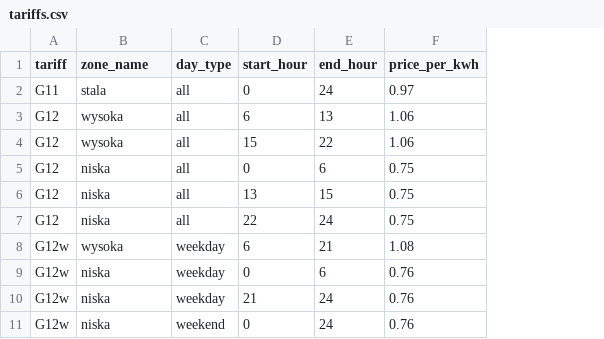
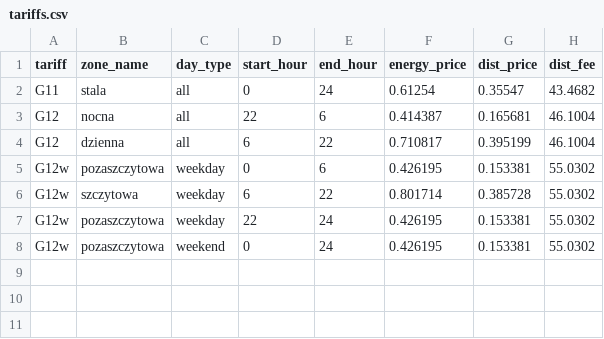
Before and after one commit to theundefined/eanalizer, a CSV file: config/tariffs.csv, drawn as a sheet; removed rows and columns are numbered as before the commit, all else as after; the diff names each change by its address in the sheet, - before the commit and + after, or states it on an @@ line.

Commit message:
feat: Add tariff source files and fix optimal capacity calculation (#3)
feat: Add tariff source files and fix optimal capacity calculation

```diff
--- a/config/tariffs.csv
+++ b/config/tariffs.csv
-column F (price_per_kwh), row 2: 0.97; rows 5-6: 0.75 | 0.75; rows 9-11: all 0.76
+column F (energy_price), rows 2-5: 0.61254 | 0.414387 | 0.710817 | 0.426195; rows 7-8: 0.426195 | 0.426195
+column G (dist_price), rows 2-5: 0.35547 | 0.165681 | 0.395199 | 0.153381; rows 7-8: 0.153381 | 0.153381
+column H (dist_fee), rows 2-5: 43.4682 | 46.1004 | 46.1004 | 55.0302; rows 7-8: 55.0302 | 55.0302
-row 3: G12 | wysoka | all | 6 | 13 | 1.06
-row 4: G12 | wysoka | all | 15 | 22 | 1.06
-B3 (zone_name): niska
+B3 (zone_name): nocna
-D3 (start_hour): 0
+D3 (start_hour): 22
-B4 (zone_name): niska
+B4 (zone_name): dzienna
-D4 (start_hour): 13
+D4 (start_hour): 6
-E4 (end_hour): 15
+E4 (end_hour): 22
-row 7: G12 | niska | all | 22 | 24 | 0.75
-row 8: G12w | wysoka | weekday | 6 | 21 | 1.08
-B5 (zone_name): niska
+B5 (zone_name): pozaszczytowa
+row 6: G12w | szczytowa | weekday | 6 | 22 | 0.801714 | 0.385728 | 55.0302
-B7:B8 (zone_name): niska
+B7:B8 (zone_name): pozaszczytowa
-D7 (start_hour): 21
+D7 (start_hour): 22
```
Also changed, not shown: 10 other files.
